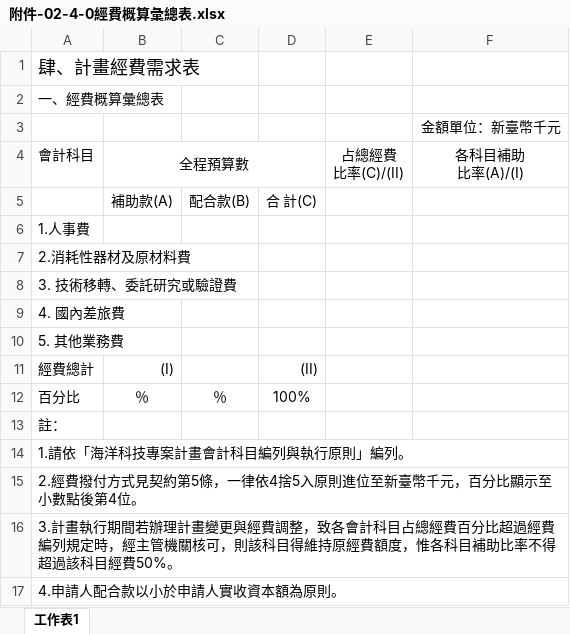
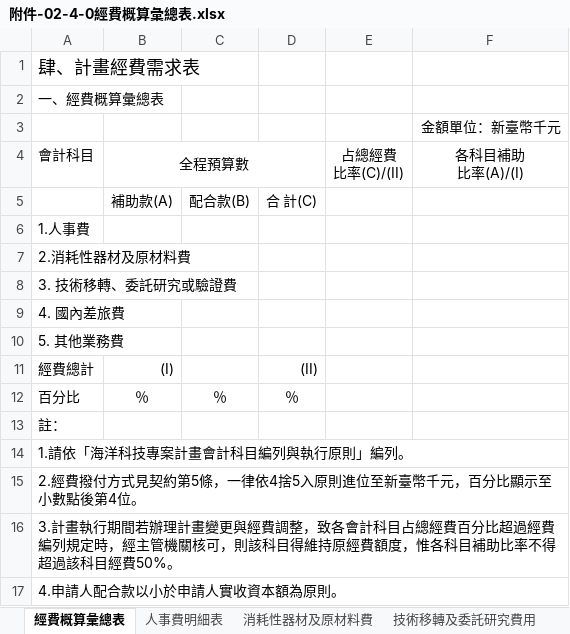
Before and after one commit to ty010777/OceanSubsidy, an Excel workbook: OceanSubsidy/Template/SCI/OTech/附件-02海洋科技科專案計畫書/附件-02-4-0經費概算彙總表.xlsx, sheet 經費概算彙總表, drawn as a sheet; values as stored, in another font and other column widths than the file's, no borders; the diff names each change by its address in the sheet, - before the commit and + after, or states it on an @@ line.

```diff
--- a/OceanSubsidy/Template/SCI/OTech/附件-02海洋科技科專案計畫書/附件-02-4-0經費概算彙總表.xlsx (sheet 經費概算彙總表)
+++ b/OceanSubsidy/Template/SCI/OTech/附件-02海洋科技科專案計畫書/附件-02-4-0經費概算彙總表.xlsx (sheet 經費概算彙總表)
-sheet tab: 工作表1
+sheet tab: 經費概算彙總表
+sheet tab: 人事費明細表
+sheet tab: 消耗性器材及原材料費
+sheet tab: 技術移轉及委託研究費用
-D12: 100%
+D12: ％
```
Also changed, not shown: other sheet tabs, OceanSubsidy/Template/SCI/Academic/附件-02海洋科技科專案計畫書/附件-02-2預定進度及查核標準-查核標準.xlsx, OceanSubsidy/Template/SCI/Academic/附件-02海洋科技科專案計畫書/附件-02-2預定進度及查核標準-預定進度.xlsx, 34 other files.
